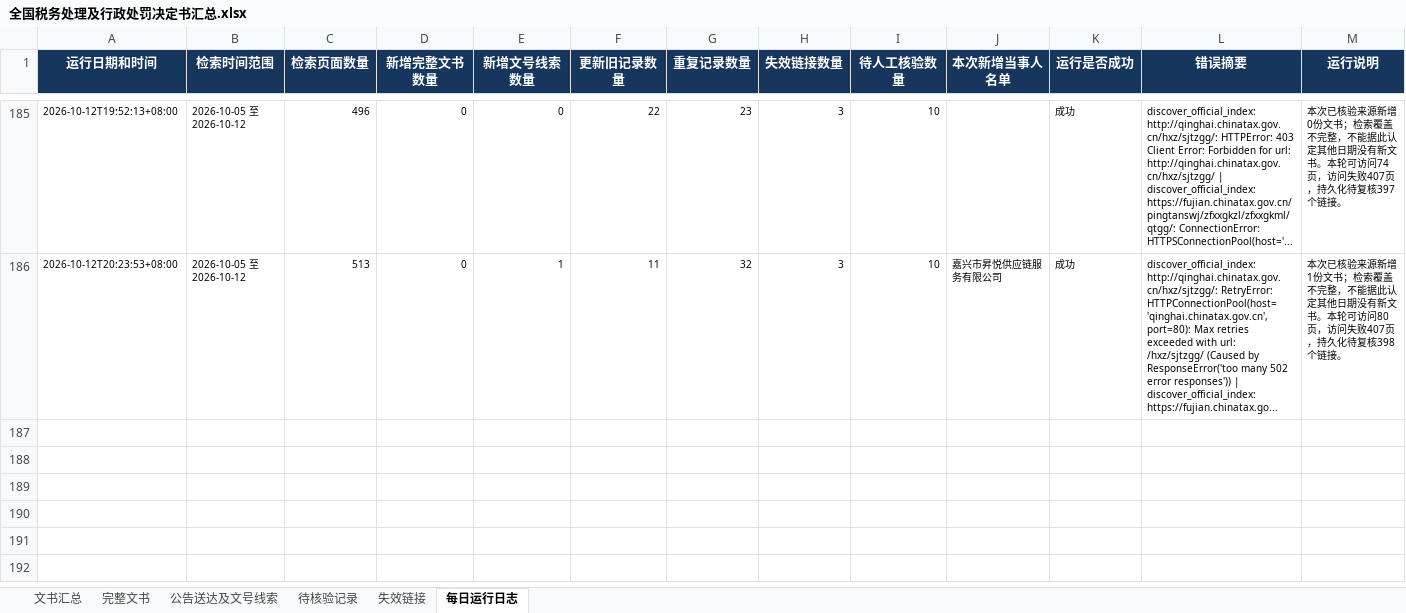
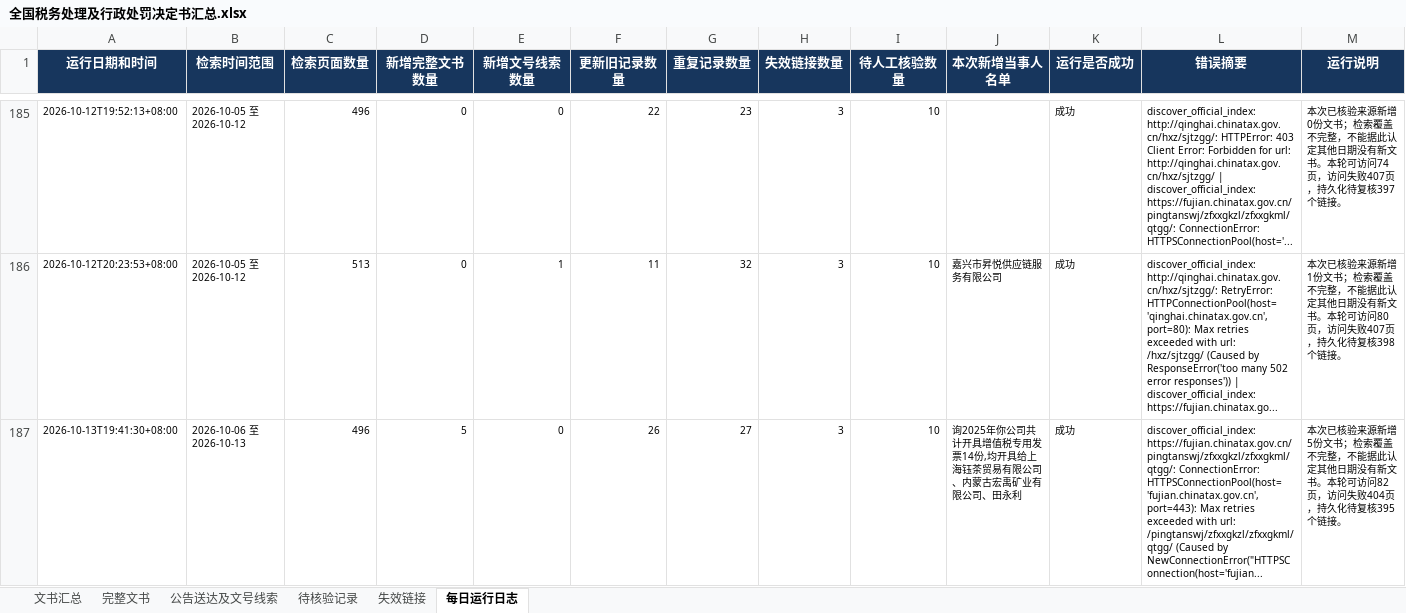
Before and after one commit to SakuraWu21/national-tax-decisions, an Excel workbook: data/全国税务处理及行政处罚决定书汇总.xlsx, sheet 每日运行日志, drawn as a sheet; only a part is shown, gaps mark what is left out; values as stored, in another font and other column widths than the file's, no borders; the diff names each change by its address in the sheet, - before the commit and + after, or states it on an @@ line.

```diff
--- a/data/全国税务处理及行政处罚决定书汇总.xlsx (sheet 每日运行日志)
+++ b/data/全国税务处理及行政处罚决定书汇总.xlsx (sheet 每日运行日志)
+row 187: 2026-10-13T19:41:30+08:00 | 2026-10-06 至 2026-10-13 | 496 | 5 | 0 | 26 | 27 | 3 | 10 | 询2025年你公司共计开具增值税专用发票14份,均开具给上海钰茶贸易有限公司、内蒙古宏禹矿业有限公司、田永利 | 成功 | discover_official_index: https://fujian.chinatax.gov.cn/pingtanswj/zfxxgkzl/zfxxgkml/qtgg/: ConnectionError: HTTPSConnectionPool(host='fujian.chinatax.gov.cn', port=443): Max retries exceeded with url: /pingtanswj/zfxxgkzl/zfxxgkml/qtgg/ (Caused by NewConnectionError("HTTPSConnection(host='fujian... | 本次已核验来源新增5份文书；检索覆盖不完整，不能据此认定其他日期没有新文书。本轮可访问82页，访问失败404页，持久化待复核395个链接。
```
Also changed, not shown: sheet 文书汇总, sheet 完整文书, sheet 公告送达及文号线索, sheet 失效链接, sheet 待核验记录, public/downloads/全国税务处理及行政处罚决定书汇总.xlsx, 12 other files.
